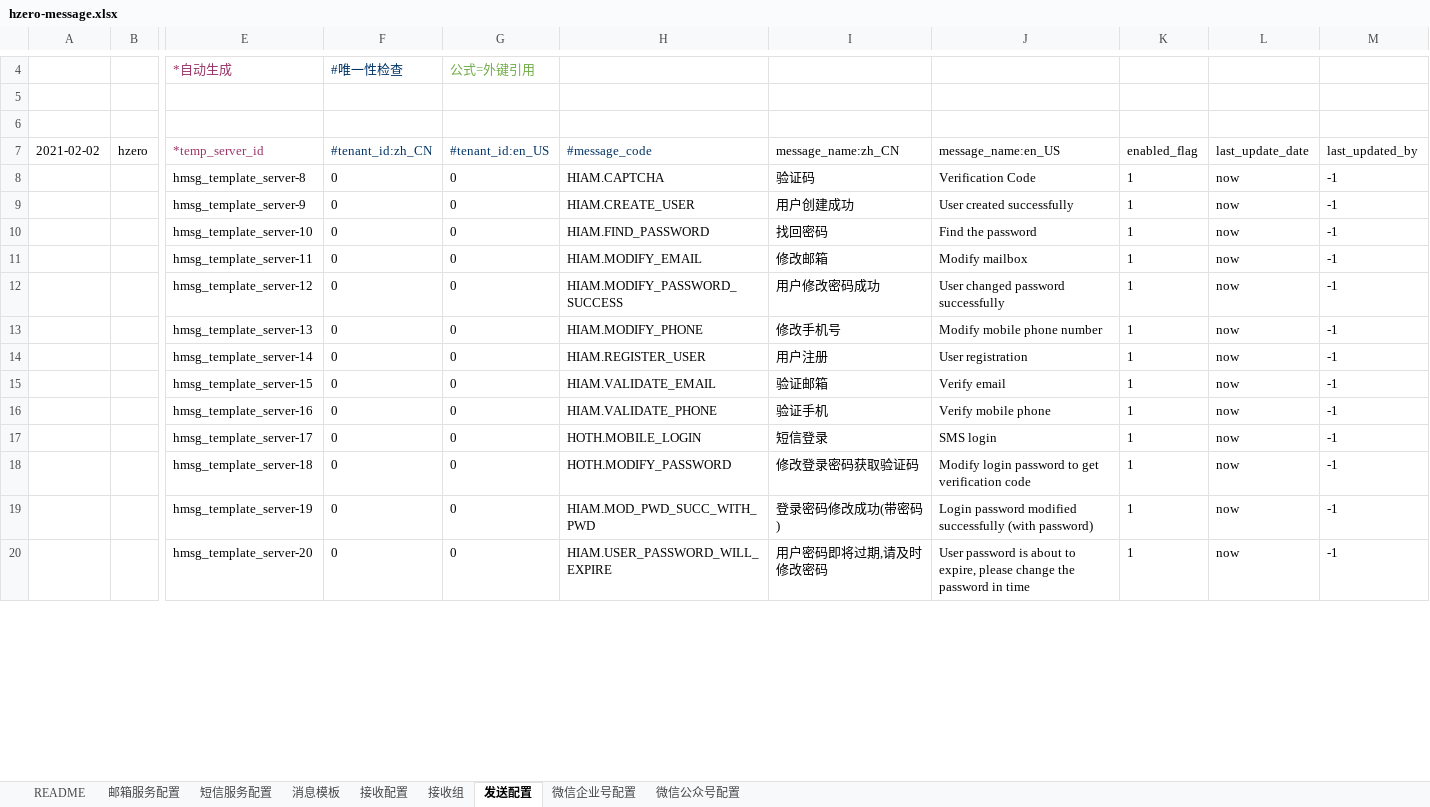
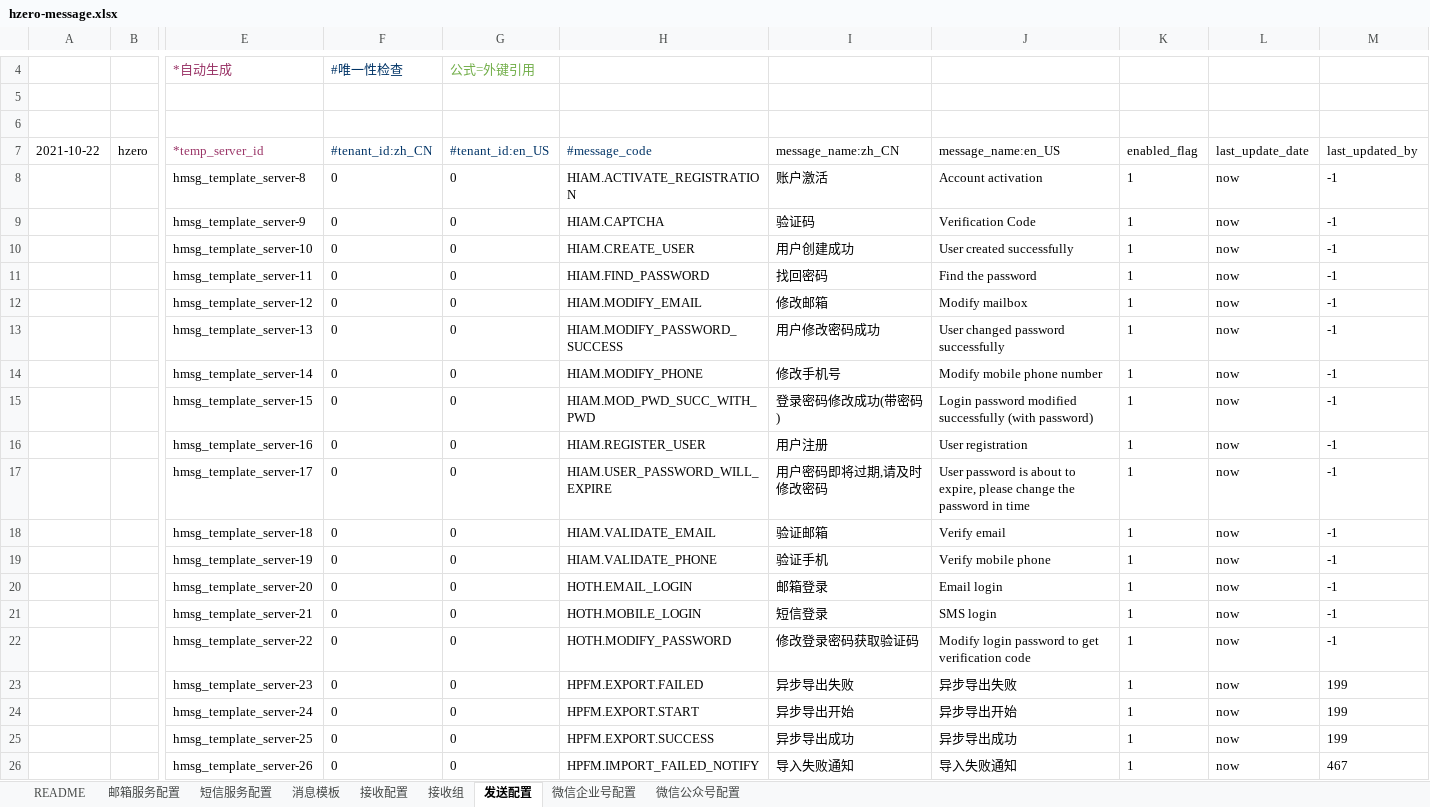
Before and after one commit to open-hand/choerodon-message, an Excel workbook: src/main/resources/script/db/init-data/hzero_message/hzero_message/hzero-message.xlsx, sheet 发送配置, drawn as a sheet; only a part is shown, gaps mark what is left out; values as stored, in another font and other column widths than the file's, no borders; addresses are those after the commit; rows hold the shown columns only; the diff covers the shown part only; the diff names each change by its address in the sheet, - before the commit and + after, or states it on an @@ line.

```diff
--- a/src/main/resources/script/db/init-data/hzero_message/hzero_message/hzero-message.xlsx (sheet 发送配置)
+++ b/src/main/resources/script/db/init-data/hzero_message/hzero_message/hzero-message.xlsx (sheet 发送配置)
-A7: 2021-02-02
+A7: 2021-10-22
+row 8:  |  | hmsg_template_server-8 | 0 | 0 | HIAM.ACTIVATE_REGISTRATION | 账户激活 | Account activation | 1 | now | -1
-E9: hmsg_template_server-8
+E9: hmsg_template_server-9
-E10: hmsg_template_server-9
+E10: hmsg_template_server-10
-E11: hmsg_template_server-10
+E11: hmsg_template_server-11
-E12: hmsg_template_server-11
+E12: hmsg_template_server-12
-E13: hmsg_template_server-12
+E13: hmsg_template_server-13
-E14: hmsg_template_server-13
+E14: hmsg_template_server-14
+row 15:  |  | hmsg_template_server-15 | 0 | 0 | HIAM.MOD_PWD_SUCC_WITH_PWD | 登录密码修改成功(带密码) | Login password modified successfully (with password) | 1 | now | -1
-E16: hmsg_template_server-14
+E16: hmsg_template_server-16
+row 17:  |  | hmsg_template_server-17 | 0 | 0 | HIAM.USER_PASSWORD_WILL_EXPIRE | 用户密码即将过期,请及时修改密码 | User password is about to expire, please change the password in time | 1 | now | -1
-E18: hmsg_template_server-15
+E18: hmsg_template_server-18
-E19: hmsg_template_server-16
+E19: hmsg_template_server-19
+row 20:  |  | hmsg_template_server-20 | 0 | 0 | HOTH.EMAIL_LOGIN | 邮箱登录 | Email login | 1 | now | -1
-E21: hmsg_template_server-17
+E21: hmsg_template_server-21
-E22: hmsg_template_server-18
+E22: hmsg_template_server-22
+row 23:  |  | hmsg_template_server-23 | 0 | 0 | HPFM.EXPORT.FAILED | 异步导出失败 | 异步导出失败 | 1 | now | 199
+row 24:  |  | hmsg_template_server-24 | 0 | 0 | HPFM.EXPORT.START | 异步导出开始 | 异步导出开始 | 1 | now | 199
-E25: hmsg_template_server-19
+E25: hmsg_template_server-25
-H25: HIAM.MOD_PWD_SUCC_WITH_PWD
+H25: HPFM.EXPORT.SUCCESS
-I25: 登录密码修改成功(带密码)
+I25: 异步导出成功
-J25: Login password modified successfully (with password)
+J25: 异步导出成功
-M25: -1
+M25: 199
-E26: hmsg_template_server-20
+E26: hmsg_template_server-26
-H26: HIAM.USER_PASSWORD_WILL_EXPIRE
+H26: HPFM.IMPORT_FAILED_NOTIFY
-I26: 用户密码即将过期,请及时修改密码
+I26: 导入失败通知
-J26: User password is about to expire, please change the password in time
+J26: 导入失败通知
-M26: -1
+M26: 467
```
Also changed, not shown: 6 added rows and 114 edited cells elsewhere in this sheet, sheet 消息模板, sheet 短信服务配置, sheet 邮箱服务配置, sheet 接收组, sheet 微信公众号配置, sheet 微信企业号配置, 1 more sheet, src/main/resources/script/db/init-data/hzero_message/hzero_platform/hzero-iam-menu.xlsx, src/main/resources/script/db/init-data/hzero_message/hzero_platform/hzero-platform-form.xlsx, 10 other files.
